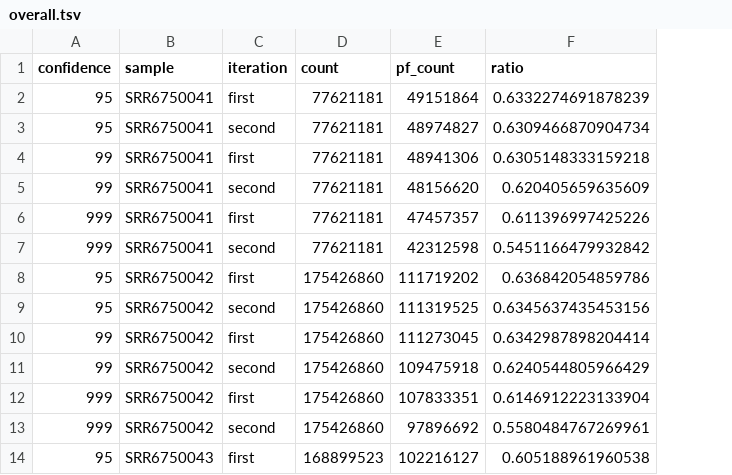
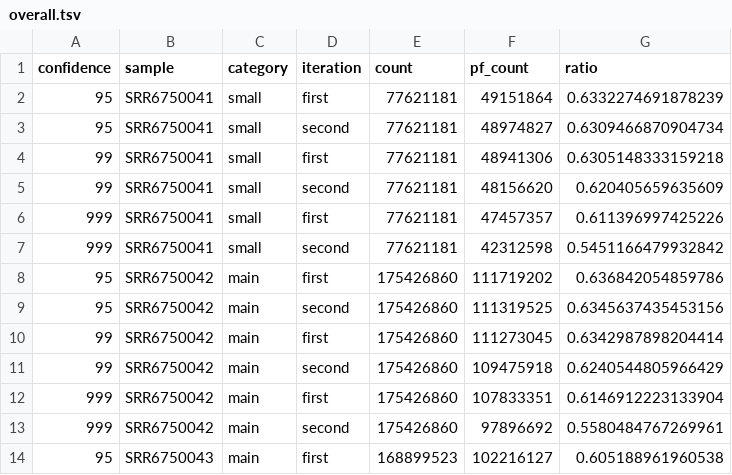
Before and after one commit to moonwatcher/pheniqs-split-pool, a TSV file: analyze/overall.tsv, drawn as a sheet; only a part is shown; the diff names each change by its address in the sheet, - before the commit and + after, or states it on an @@ line.

```diff
--- a/analyze/overall.tsv
+++ b/analyze/overall.tsv
+column C (category), rows 2-14: small | small | small | small | small | small | main | main | main | main | main | main | main
```
Also changed, not shown: 5 other files.
